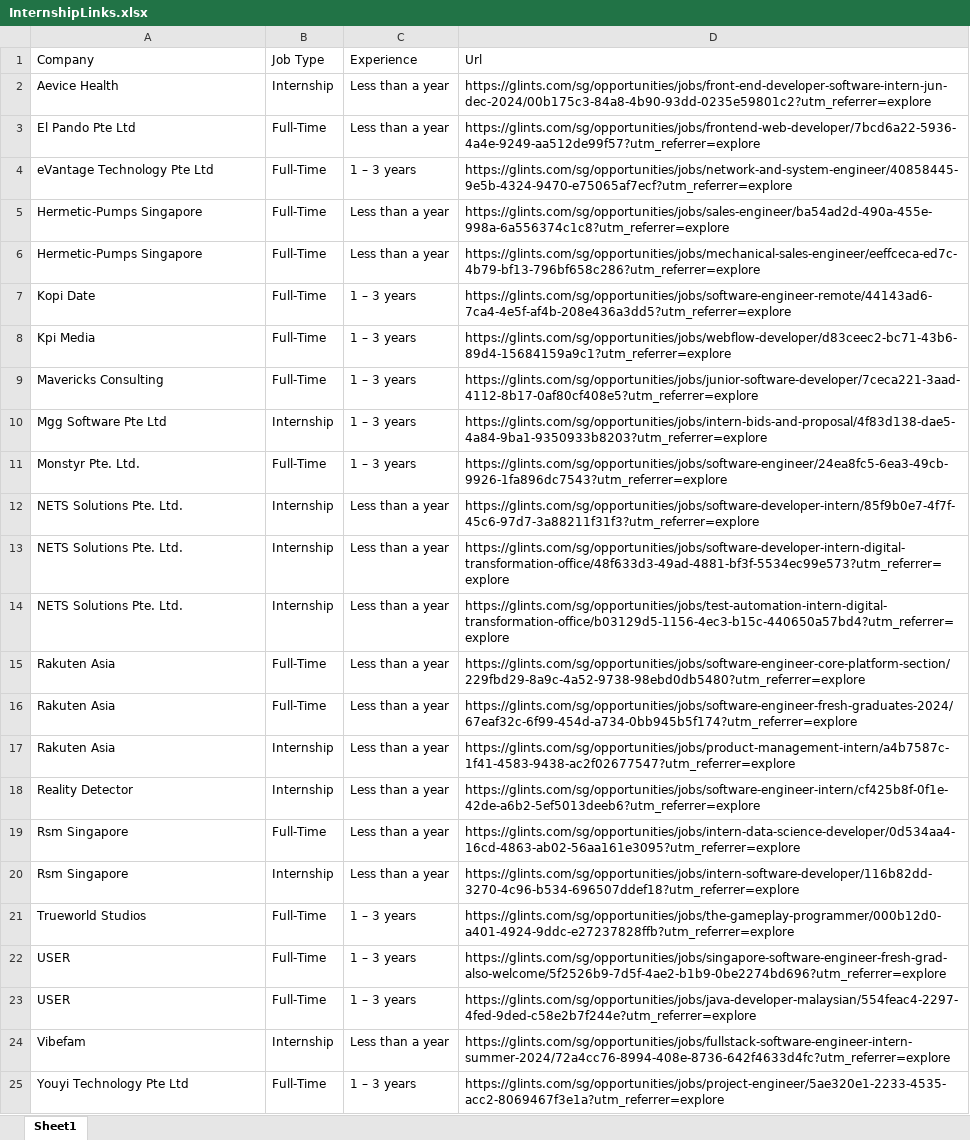
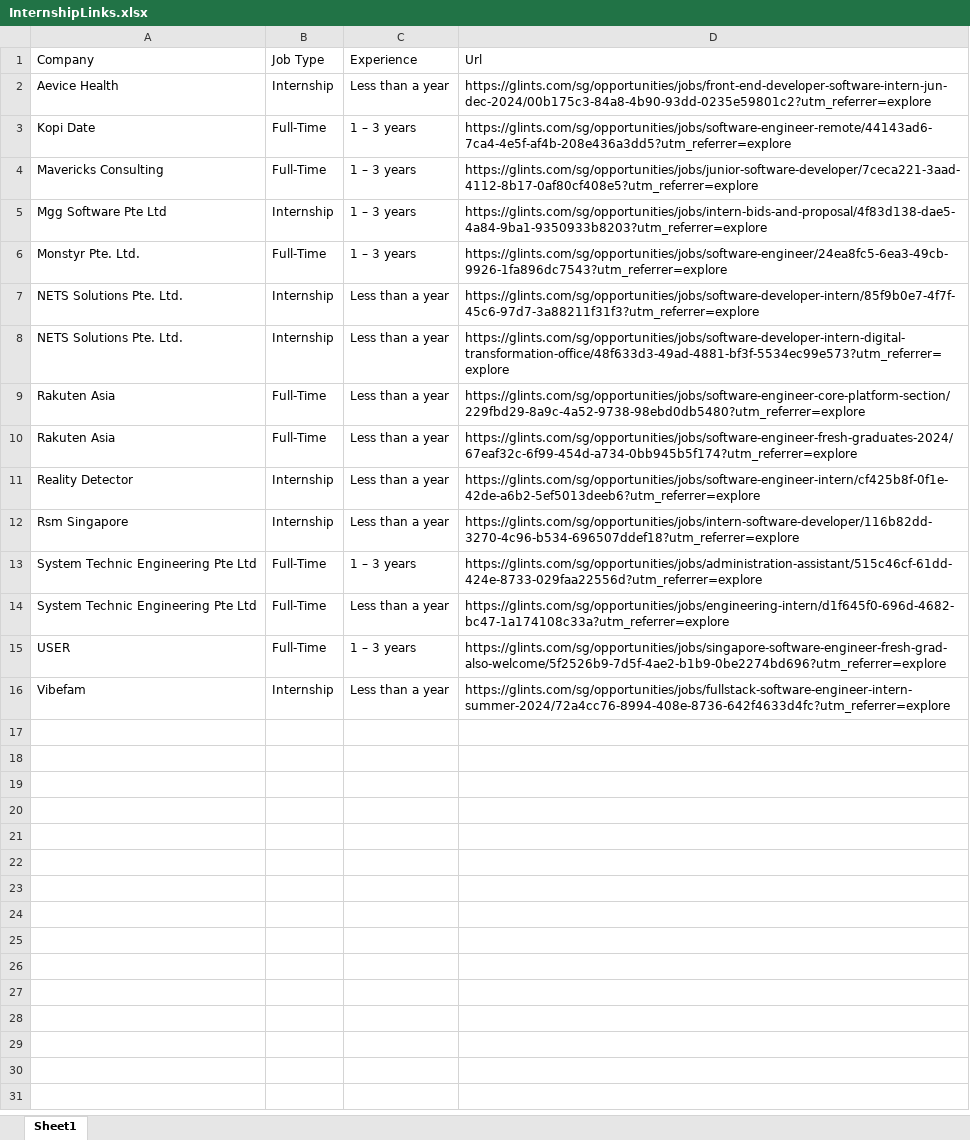
Before and after one commit to KaiSaikyo/InAuto, an Excel workbook: InAuto_Project_2200589F_2202465G/InternshipLinks.xlsx, sheet Sheet1, drawn as a sheet; values as stored, in another font and other column widths than the file's, no borders; removed rows and columns are numbered as before the commit, all else as after; the diff names each change by its address in the sheet, - before the commit and + after, or states it on an @@ line.

```diff
--- a/InAuto_Project_2200589F_2202465G/InternshipLinks.xlsx (sheet Sheet1)
+++ b/InAuto_Project_2200589F_2202465G/InternshipLinks.xlsx (sheet Sheet1)
-row 3: El Pando Pte Ltd | Full-Time | Less than a year | https://glints.com/sg/opportunities/jobs/frontend-web-developer/7bcd6a22-5936-4a4e-9249-aa512de99f57?utm_referrer=explore
-row 4: eVantage Technology Pte Ltd | Full-Time | 1 – 3 years | https://glints.com/sg/opportunities/jobs/network-and-system-engineer/40858445-9e5b-4324-9470-e75065af7ecf?utm_referrer=explore
-row 5: Hermetic-Pumps Singapore | Full-Time | Less than a year | https://glints.com/sg/opportunities/jobs/sales-engineer/ba54ad2d-490a-455e-998a-6a556374c1c8?utm_referrer=explore
-row 6: Hermetic-Pumps Singapore | Full-Time | Less than a year | https://glints.com/sg/opportunities/jobs/mechanical-sales-engineer/eeffceca-ed7c-4b79-bf13-796bf658c286?utm_referrer=explore
-row 8: Kpi Media | Full-Time | 1 – 3 years | https://glints.com/sg/opportunities/jobs/webflow-developer/d83ceec2-bc71-43b6-89d4-15684159a9c1?utm_referrer=explore
-row 14: NETS Solutions Pte. Ltd. | Internship | Less than a year | https://glints.com/sg/opportunities/jobs/test-automation-intern-digital-transformation-office/b03129d5-1156-4ec3-b15c-440650a57bd4?utm_referrer=explore
-row 17: Rakuten Asia | Internship | Less than a year | https://glints.com/sg/opportunities/jobs/product-management-intern/a4b7587c-1f41-4583-9438-ac2f02677547?utm_referrer=explore
-row 19: Rsm Singapore | Full-Time | Less than a year | https://glints.com/sg/opportunities/jobs/intern-data-science-developer/0d534aa4-16cd-4863-ab02-56aa161e3095?utm_referrer=explore
-A13 (Company): Trueworld Studios
+A13 (Company): System Technic Engineering Pte Ltd
-D13 (Url): https://glints.com/sg/opportunities/jobs/the-gameplay-programmer/000b12d0-a401-4924-9ddc-e27237828ffb?utm_referrer=explore
+D13 (Url): https://glints.com/sg/opportunities/jobs/administration-assistant/515c46cf-61dd-424e-8733-029faa22556d?utm_referrer=explore
+row 14: System Technic Engineering Pte Ltd | Full-Time | Less than a year | https://glints.com/sg/opportunities/jobs/engineering-intern/d1f645f0-696d-4682-bc47-1a174108c33a?utm_referrer=explore
-row 23: USER | Full-Time | 1 – 3 years | https://glints.com/sg/opportunities/jobs/java-developer-malaysian/554feac4-2297-4fed-9ded-c58e2b7f244e?utm_referrer=explore
-row 25: Youyi Technology Pte Ltd | Full-Time | 1 – 3 years | https://glints.com/sg/opportunities/jobs/project-engineer/5ae320e1-2233-4535-acc2-8069467f3e1a?utm_referrer=explore
```
Also changed, not shown: InAuto_Project_2200589F_2202465G/InternshipEmails.xlsx, 4 other files.
